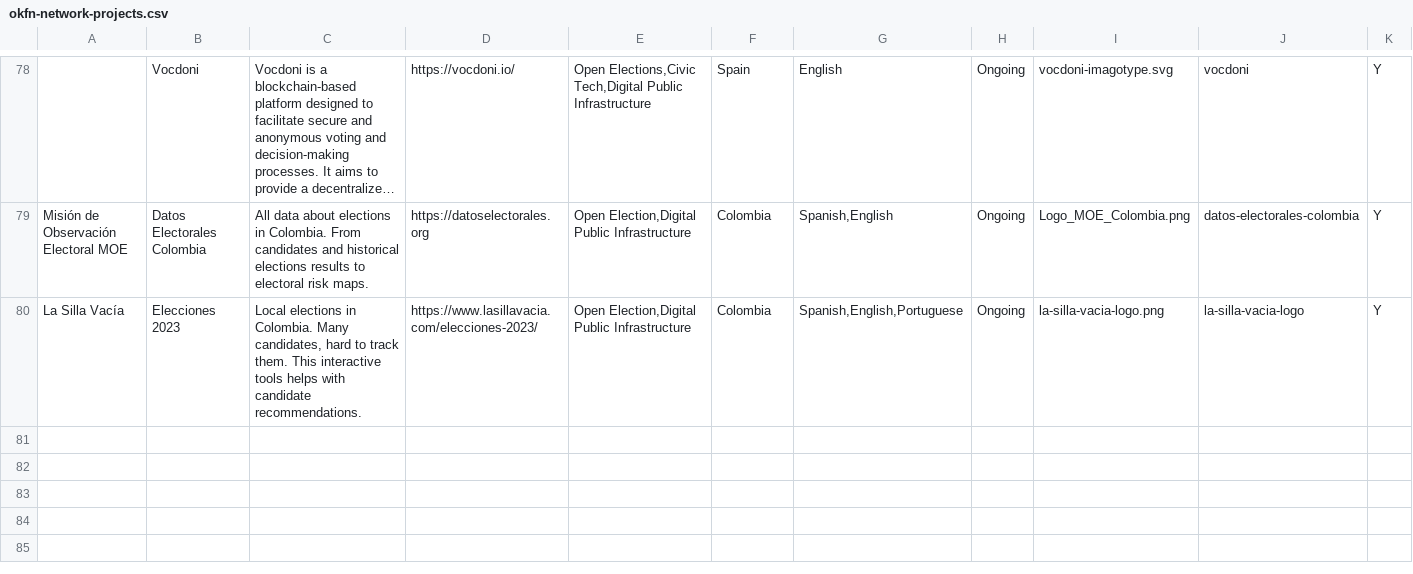
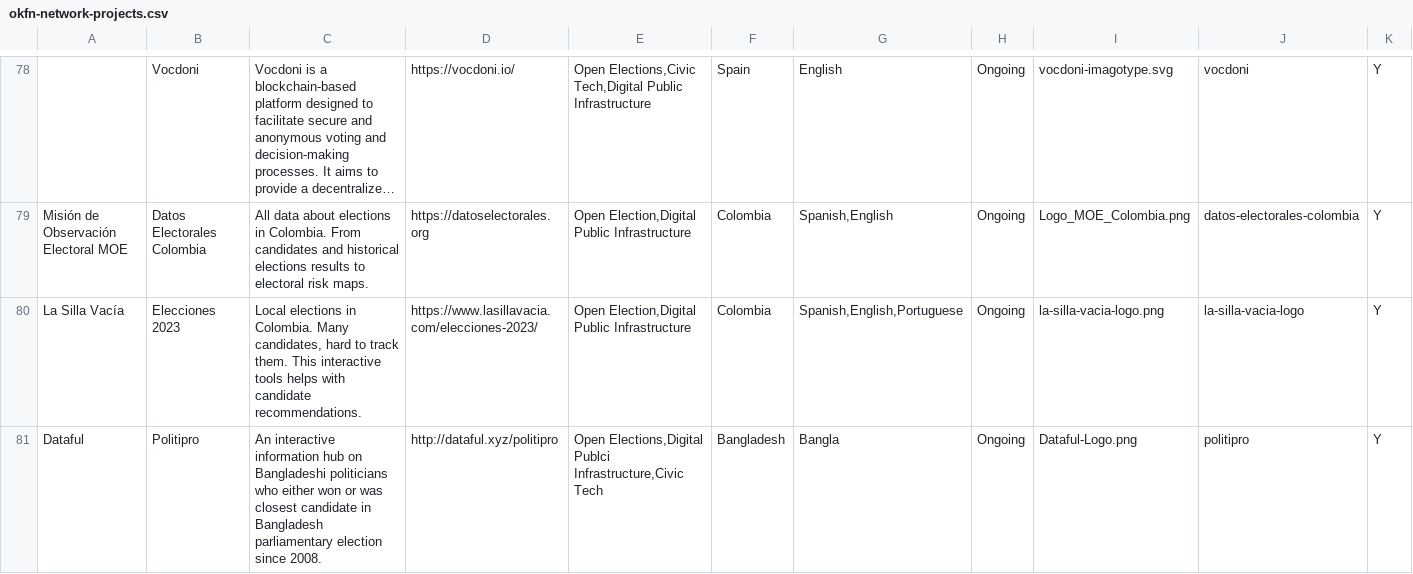
Before and after one commit to okfn/network, a CSV file: okfn-network-projects.csv, drawn as a sheet; only a part is shown, gaps mark what is left out; long unchanged cells end in ….

Commit message:
Update okfn-network-projects.csv
Adds new project

```diff
--- a/okfn-network-projects.csv
+++ b/okfn-network-projects.csv
@@ -86 +86,2 @@ Misión de Observación Electoral MOE,Datos Electorales Colombia,"All data about
 La Silla Vacía,Elecciones 2023,"Local elections in Colombia. Many candidates, hard to track them. This interactive tools helps with candidate recommendations.",https://www.lasillavacia.com/elecciones-2023/,"Open Election,Digital Public Infrastructure",Colombia,"Spanish,English,Portuguese",Ongoing,la-silla-vacia-logo.png,la-silla-vacia-logo,Y
+Dataful,Politipro,"An interactive information hub on Bangladeshi politicians who either won or was closest candidate in Bangladesh parliamentary election since 2008.",http://dataful.xyz/politipro,"Open Elections,Digital Publci Infrastructure,Civic Tech",Bangladesh,Bangla,Ongoing,Dataful-Logo.png,politipro,Y
```
